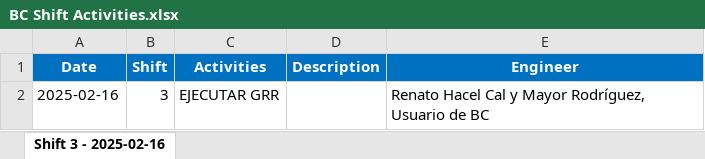
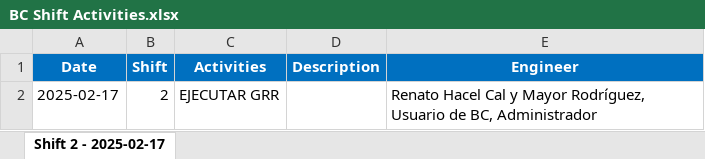
Before and after one commit to renatohacel/burnin-status-app, an Excel workbook: backend-status-burnin/BC Shift Activities.xlsx, sheet Shift 2 - 2025-02-17, drawn as a sheet; values as stored, in another font and other column widths than the file's, no borders; the diff names each change by its address in the sheet, - before the commit and + after, or states it on an @@ line.

```diff
--- a/backend-status-burnin/BC Shift Activities.xlsx (sheet Shift 2 - 2025-02-17)
+++ b/backend-status-burnin/BC Shift Activities.xlsx (sheet Shift 2 - 2025-02-17)
-sheet tab: Shift 3 - 2025-02-16
+sheet tab: Shift 2 - 2025-02-17
-A2 (Date): 2025-02-16
+A2 (Date): 2025-02-17
-B2 (Shift): 3
+B2 (Shift): 2
-E2 (Engineer): …Usuario de BC
+E2 (Engineer): …Usuario de BC, Administrador
```
Also changed, not shown: backend-status-burnin/Burnin Shift Activities.xlsx, 12 other files.
